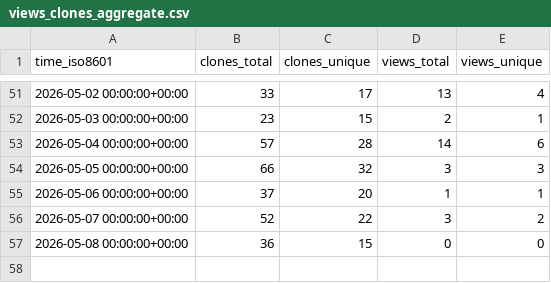
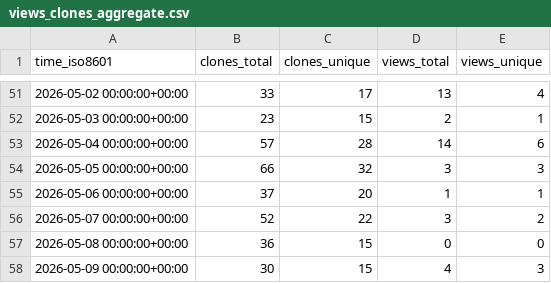
Before and after one commit to xiu14/st-first-message, a CSV file: xiu14/st-first-message/ghrs-data/views_clones_aggregate.csv, drawn as a sheet; only a part is shown, gaps mark what is left out.

```diff
--- a/xiu14/st-first-message/ghrs-data/views_clones_aggregate.csv
+++ b/xiu14/st-first-message/ghrs-data/views_clones_aggregate.csv
@@ -57 +57,2 @@ time_iso8601,clones_total,clones_unique,views_total,views_unique
 2026-05-08 00:00:00+00:00,36,15,0,0
+2026-05-09 00:00:00+00:00,30,15,4,3
```
Also changed, not shown: 1 other file.
